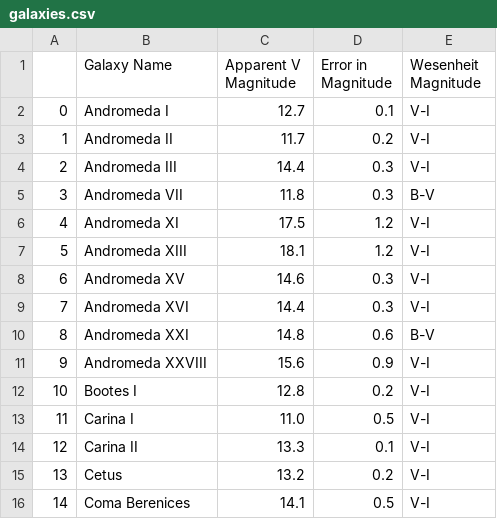
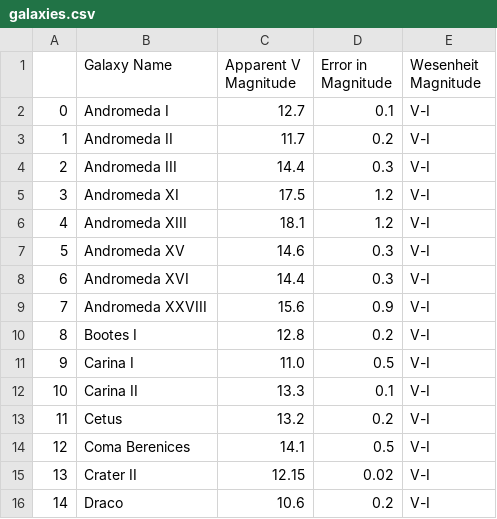
Before and after one commit to pranav-nagarajan/Variable-Stars, a CSV file: Monte Carlo/galaxies.csv, drawn as a sheet; only a part is shown; the shorter side is filled out with more unchanged rows; removed rows and columns are numbered as before the commit, all else as after; the diff names each change by its address in the sheet, - before the commit and + after, or states it on an @@ line.

Commit message:
Removing galaxies for testing

```diff
--- a/Monte Carlo/galaxies.csv
+++ b/Monte Carlo/galaxies.csv
-row 5: 3 | Andromeda VII | 11.8 | 0.3 | B-V
@@ column A renumbered from row 5 down @@
-row 10: 8 | Andromeda XXI | 14.8 | 0.6 | B-V
```
Also changed, not shown: 3 other files.
